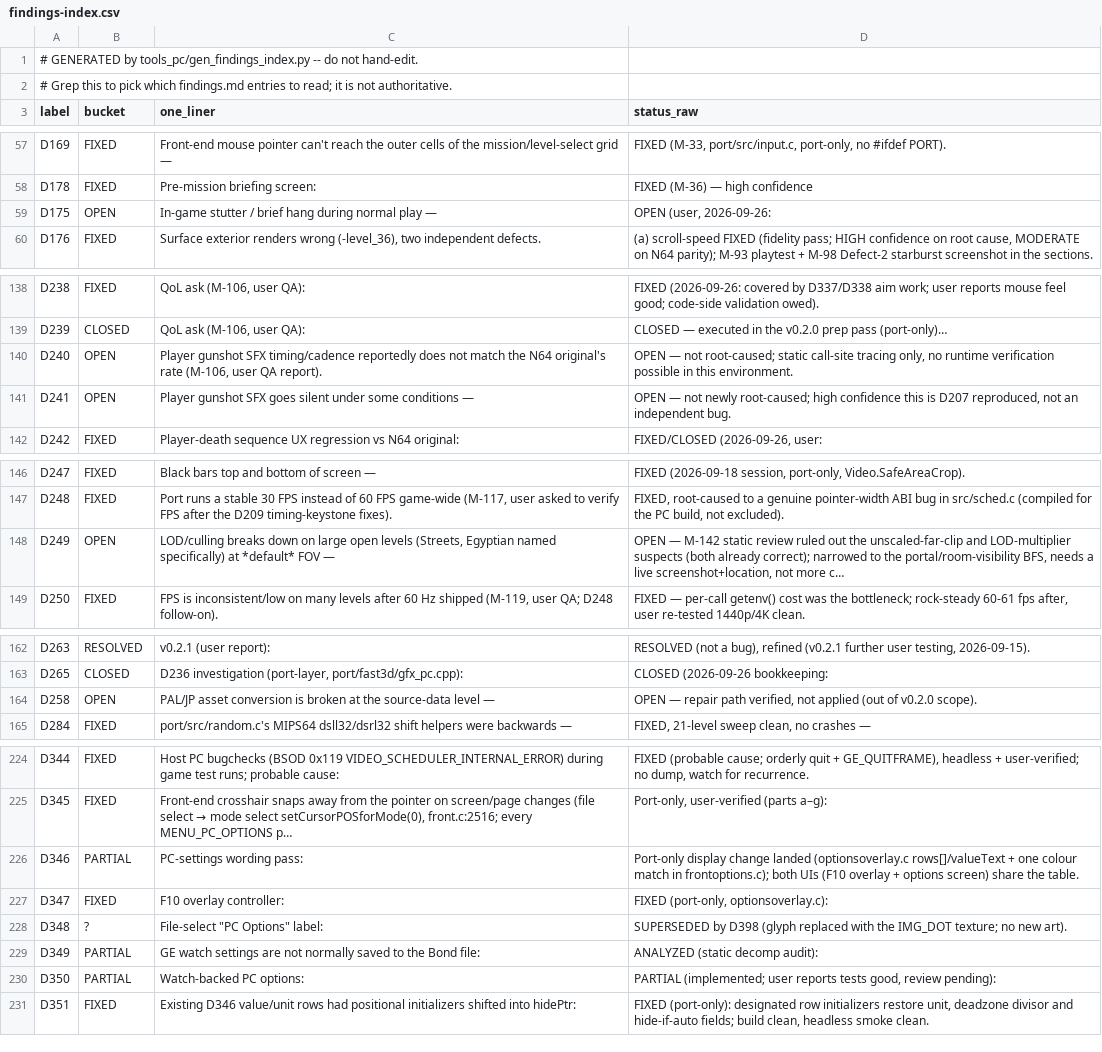
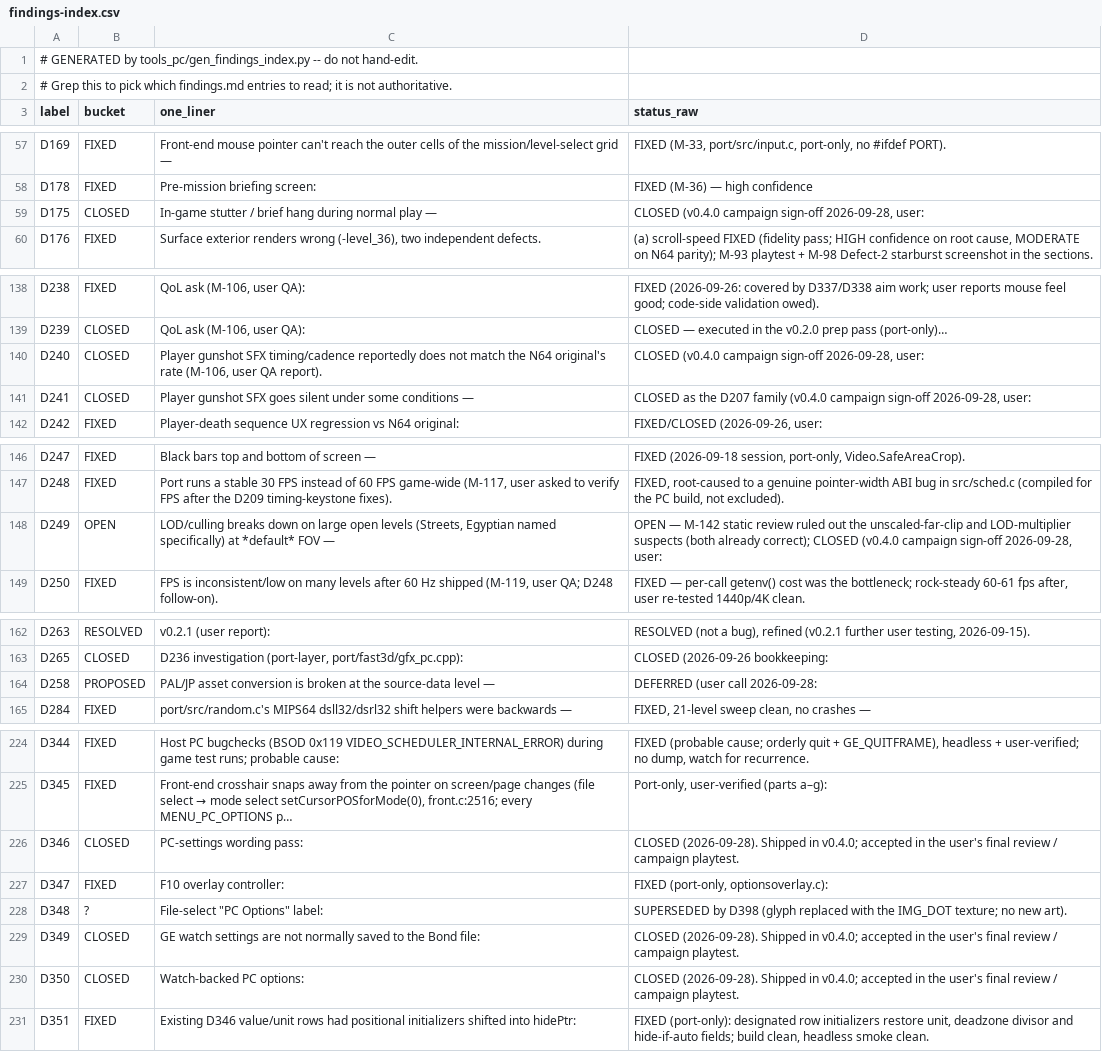
Before and after one commit to danturn/goldeneye-pc-port, a CSV file: docs/dev/findings-index.csv, drawn as a sheet; only a part is shown, gaps mark what is left out; the diff covers the shown part only.

Commit message:
v0.4.0 final review: D404 pad-centred aim (N64-parity quadratic curve) + full campaign-playtest sign-off bookkeeping
- input.c: padDirectCompute() — pad twin of the mouse Centred aim; the natural
  pitch path routes AIMMODE_CENTRED through it, AIMMODE_N64 keeps classic
  stick-deflection behavior. Parity pass uses bondview2's verbatim N64
  quadratic curve (sign(v)*clamp(defl/70,+-1)^2 * fov/60 * 3.5 deg/poll), so
  full-stick Centred matches N64's top rate exactly.
- optionsoverlay: aim rows device-neutral (Aim style / Aim range).
- findings.md: D404 RESOLVED (user-validated on Steam Deck, both passes);
  21 sign-off status updates from the user's full campaign playtest
  (D175/D224/D235/D236/D240/D241/D245/D249/D281/D286/D287/D289/D291/D294/
  D303/D306/D307/D308/D311/D320/D322/D75/D387/D395/D396/D399/D400); stale
  options-wave rows closed (D346-D391 batch); D383/D394 kept PARTIAL with
  v0.5.0 scopes; D281 root cause -> v0.5.0; D258 -> NTSC-only for v0.4.0.
- README: Known issues = the true residual set (D318, D75 Rareware logo,
  AllUnlocked EXPERIMENTAL, NTSC-only); stale v0.3.0 clause removed.
- AGENTS.md: native-reexec guard status re-confirmed for 2026-09-28.

```diff
--- a/docs/dev/findings-index.csv
+++ b/docs/dev/findings-index.csv
@@ -58,3 +58,3 @@ D169,FIXED,Front-end mouse pointer can't reach the outer cells of the mission/le
 D178,FIXED,Pre-mission briefing screen:,FIXED (M-36) — high confidence
-D175,OPEN,In-game stutter / brief hang during normal play —,"OPEN (user, 2026-09-26:"
+D175,CLOSED,In-game stutter / brief hang during normal play —,"CLOSED (v0.4.0 campaign sign-off 2026-09-28, user:"
 D176,FIXED,"Surface exterior renders wrong (-level_36), two independent defects.","(a) scroll-speed FIXED (fidelity pass; HIGH confidence on root cause, MODERATE on N64 parity); M-93 playtest + M-98 Defect-2 starburst screenshot in the sections."
@@ -139,4 +139,4 @@ D238,FIXED,"QoL ask (M-106, user QA):",FIXED (2026-09-26: covered by D337/D338 a
 D239,CLOSED,"QoL ask (M-106, user QA):",CLOSED — executed in the v0.2.0 prep pass (port-only)…
-D240,OPEN,"Player gunshot SFX timing/cadence reportedly does not match the N64 original's rate (M-106, user QA report).","OPEN — not root-caused; static call-site tracing only, no runtime verification possible in this environment."
-D241,OPEN,Player gunshot SFX goes silent under some conditions —,"OPEN — not newly root-caused; high confidence this is D207 reproduced, not an independent bug."
+D240,CLOSED,"Player gunshot SFX timing/cadence reportedly does not match the N64 original's rate (M-106, user QA report).","CLOSED (v0.4.0 campaign sign-off 2026-09-28, user:"
+D241,CLOSED,Player gunshot SFX goes silent under some conditions —,"CLOSED as the D207 family (v0.4.0 campaign sign-off 2026-09-28, user:"
 D242,FIXED,Player-death sequence UX regression vs N64 original:,"FIXED/CLOSED (2026-09-26, user:"
@@ -147,3 +147,3 @@ D247,FIXED,Black bars top and bottom of screen —,"FIXED (2026-09-18 session, p
 D248,FIXED,"Port runs a stable 30 FPS instead of 60 FPS game-wide (M-117, user asked to verify FPS after the D209 timing-keystone fixes).","FIXED, root-caused to a genuine pointer-width ABI bug in src/sched.c (compiled for the PC build, not excluded)."
-D249,OPEN,"LOD/culling breaks down on large open levels (Streets, Egyptian named specifically) at *default* FOV —","OPEN — M-142 static review ruled out the unscaled-far-clip and LOD-multiplier suspects (both already correct); narrowed to the portal/room-visibility BFS, needs a live screenshot+location, not more c…"
+D249,OPEN,"LOD/culling breaks down on large open levels (Streets, Egyptian named specifically) at *default* FOV —","OPEN — M-142 static review ruled out the unscaled-far-clip and LOD-multiplier suspects (both already correct); CLOSED (v0.4.0 campaign sign-off 2026-09-28, user:"
 D250,FIXED,"FPS is inconsistent/low on many levels after 60 Hz shipped (M-119, user QA; D248 follow-on).","FIXED — per-call getenv() cost was the bottleneck; rock-steady 60-61 fps after, user re-tested 1440p/4K clean."
@@ -163,3 +163,3 @@ D263,RESOLVED,v0.2.1 (user report):,"RESOLVED (not a bug), refined (v0.2.1 furth
 D265,CLOSED,"D236 investigation (port-layer, port/fast3d/gfx_pc.cpp):",CLOSED (2026-09-26 bookkeeping:
-D258,OPEN,PAL/JP asset conversion is broken at the source-data level —,"OPEN — repair path verified, not applied (out of v0.2.0 scope)."
+D258,PROPOSED,PAL/JP asset conversion is broken at the source-data level —,DEFERRED (user call 2026-09-28:
 D284,FIXED,port/src/random.c's MIPS64 dsll32/dsrl32 shift helpers were backwards —,"FIXED, 21-level sweep clean, no crashes —"
@@ -225,7 +225,7 @@ D344,FIXED,Host PC bugchecks (BSOD 0x119 VIDEO_SCHEDULER_INTERNAL_ERROR) during
 D345,FIXED,"Front-end crosshair snaps away from the pointer on screen/page changes (file select → mode select setCursorPOSforMode(0), front.c:2516; every MENU_PC_OPTIONS p…","Port-only, user-verified (parts a–g):"
-D346,PARTIAL,PC-settings wording pass:,Port-only display change landed (optionsoverlay.c rows[]/valueText + one colour match in frontoptions.c); both UIs (F10 overlay + options screen) share the table.
+D346,CLOSED,PC-settings wording pass:,CLOSED (2026-09-28). Shipped in v0.4.0; accepted in the user's final review / campaign playtest.
 D347,FIXED,F10 overlay controller:,"FIXED (port-only, optionsoverlay.c):"
 D348,?,"File-select ""PC Options"" label:",SUPERSEDED by D398 (glyph replaced with the IMG_DOT texture; no new art).
-D349,PARTIAL,GE watch settings are not normally saved to the Bond file:,ANALYZED (static decomp audit):
-D350,PARTIAL,Watch-backed PC options:,"PARTIAL (implemented; user reports tests good, review pending):"
+D349,CLOSED,GE watch settings are not normally saved to the Bond file:,CLOSED (2026-09-28). Shipped in v0.4.0; accepted in the user's final review / campaign playtest.
+D350,CLOSED,Watch-backed PC options:,CLOSED (2026-09-28). Shipped in v0.4.0; accepted in the user's final review / campaign playtest.
 D351,FIXED,Existing D346 value/unit rows had positional initializers shifted into hidePtr:,"FIXED (port-only): designated row initializers restore unit, deadzone divisor and hide-if-auto fields; build clean, headless smoke clean."
```
Also changed, not shown: 44 edited cells elsewhere in this file, 37 other files.
